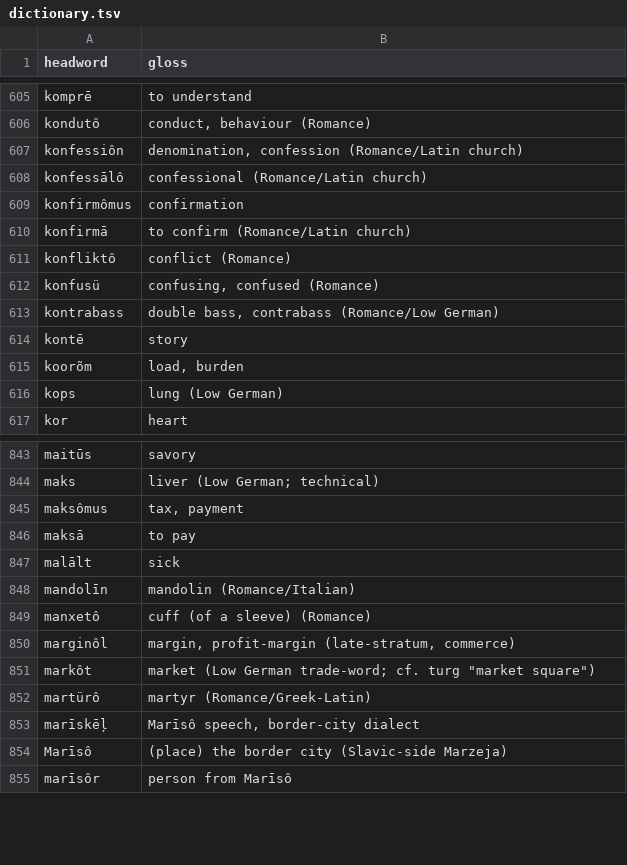
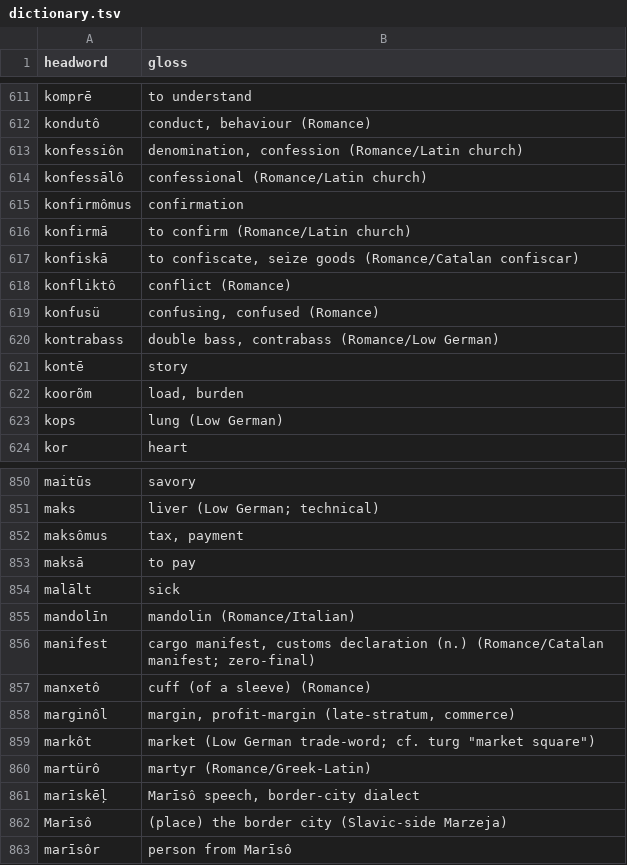
Before and after one commit to quarterback/kels, a TSV file: data/dictionary.tsv, drawn as a sheet; only a part is shown, gaps mark what is left out; the diff covers the shown part only.

```diff
--- a/data/dictionary.tsv
+++ b/data/dictionary.tsv
@@ -610,2 +616,3 @@ konfirmômus	confirmation
 konfirmā	to confirm (Romance/Latin church)
+konfiskā	to confiscate, seize goods (Romance/Catalan confiscar)
 konfliktô	conflict (Romance)
@@ -848,2 +855,3 @@ malālt	sick
 mandolīn	mandolin (Romance/Italian)
+manifest	cargo manifest, customs declaration (n.) (Romance/Catalan manifest; zero-final)
 manxetô	cuff (of a sleeve) (Romance)
```
Also changed, not shown: 9 added rows elsewhere in this file, 17 other files.
